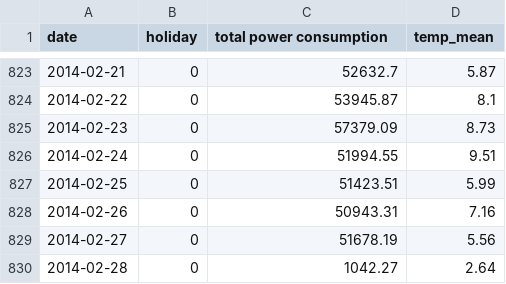
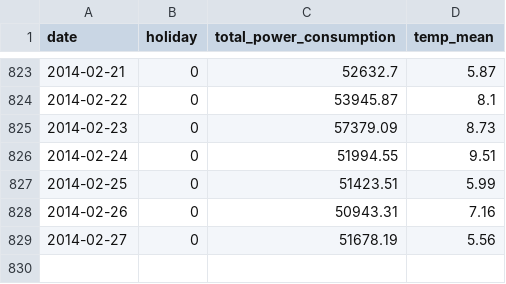
Before and after one commit to Nexlson/demand-forecast, a CSV file: preprocessed_data.csv, drawn as a sheet; only a part is shown, gaps mark what is left out; the diff names each change by its address in the sheet, - before the commit and + after, or states it on an @@ line.

Commit message:
Two new files on Visualizaion and Holt's Model
Delete last data point in preprocessing

```diff
--- a/preprocessed_data.csv
+++ b/preprocessed_data.csv
-C1: total power consumption
+C1: total_power_consumption
-row 830: 2014-02-28 | 0 | 1042.27 | 2.64
```
Also changed, not shown: 3 other files.
